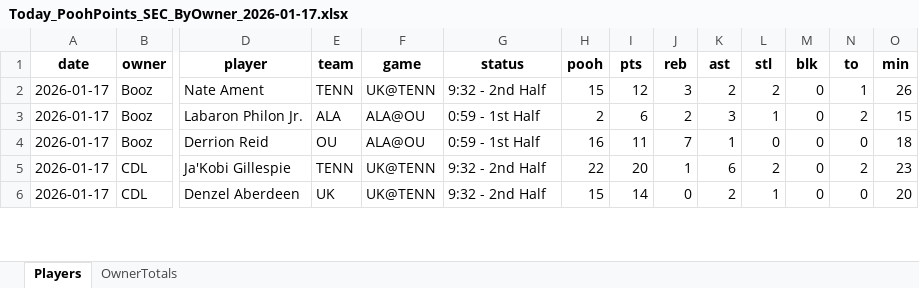
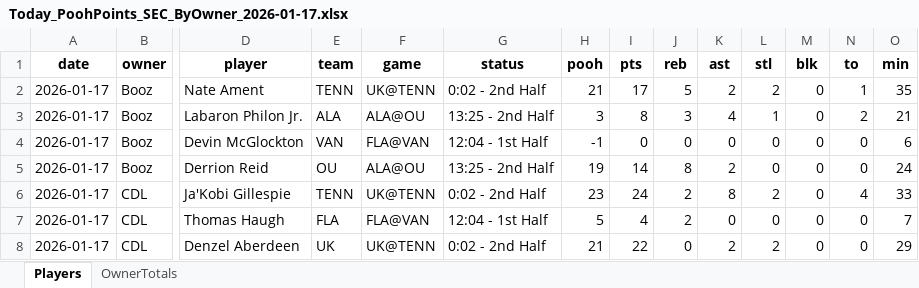
Before and after one commit to hal9000moncrief-dotcom/pooh-points, an Excel workbook: docs/Today_PoohPoints_SEC_ByOwner_2026-01-17.xlsx, sheet Players, drawn as a sheet; only a part is shown, gaps mark what is left out; values as stored, in another font and other column widths than the file's, no borders; addresses are those after the commit; rows hold the shown columns only; the diff covers the shown part only; the diff names each change by its address in the sheet, - before the commit and + after, or states it on an @@ line.

Commit message:
Update Pooh Points site

```diff
--- a/docs/Today_PoohPoints_SEC_ByOwner_2026-01-17.xlsx (sheet Players)
+++ b/docs/Today_PoohPoints_SEC_ByOwner_2026-01-17.xlsx (sheet Players)
-G2 (status): 9:32 - 2nd Half
+G2 (status): 0:02 - 2nd Half
-H2 (pooh): 15
+H2 (pooh): 21
-I2 (pts): 12
+I2 (pts): 17
-J2 (reb): 3
+J2 (reb): 5
-O2 (min): 26
+O2 (min): 35
-G3 (status): 0:59 - 1st Half
+G3 (status): 13:25 - 2nd Half
-H3 (pooh): 2
+H3 (pooh): 3
-I3 (pts): 6
+I3 (pts): 8
-J3 (reb): 2
+J3 (reb): 3
-K3 (ast): 3
+K3 (ast): 4
-O3 (min): 15
+O3 (min): 21
+row 4: 2026-01-17 | Booz | Devin McGlockton | VAN | FLA@VAN | 12:04 - 1st Half | -1 | 0 | 0 | 0 | 0 | 0 | 0 | 6
-G5 (status): 0:59 - 1st Half
+G5 (status): 13:25 - 2nd Half
-H5 (pooh): 16
+H5 (pooh): 19
-I5 (pts): 11
+I5 (pts): 14
-J5 (reb): 7
+J5 (reb): 8
-K5 (ast): 1
+K5 (ast): 2
-O5 (min): 18
+O5 (min): 24
-G6 (status): 9:32 - 2nd Half
+G6 (status): 0:02 - 2nd Half
-H6 (pooh): 22
+H6 (pooh): 23
-I6 (pts): 20
+I6 (pts): 24
-J6 (reb): 1
+J6 (reb): 2
-K6 (ast): 6
+K6 (ast): 8
-N6 (to): 2
+N6 (to): 4
-O6 (min): 23
+O6 (min): 33
+row 7: 2026-01-17 | CDL | Thomas Haugh | FLA | FLA@VAN | 12:04 - 1st Half | 5 | 4 | 2 | 0 | 0 | 0 | 0 | 7
-G8 (status): 9:32 - 2nd Half
+G8 (status): 0:02 - 2nd Half
-H8 (pooh): 15
+H8 (pooh): 21
-I8 (pts): 14
+I8 (pts): 22
-L8 (stl): 1
+L8 (stl): 2
-O8 (min): 20
+O8 (min): 29
```
Also changed, not shown: 16 added rows, 3 removed rows and 107 edited cells elsewhere in this sheet, sheet OwnerTotals, 2 other files.
